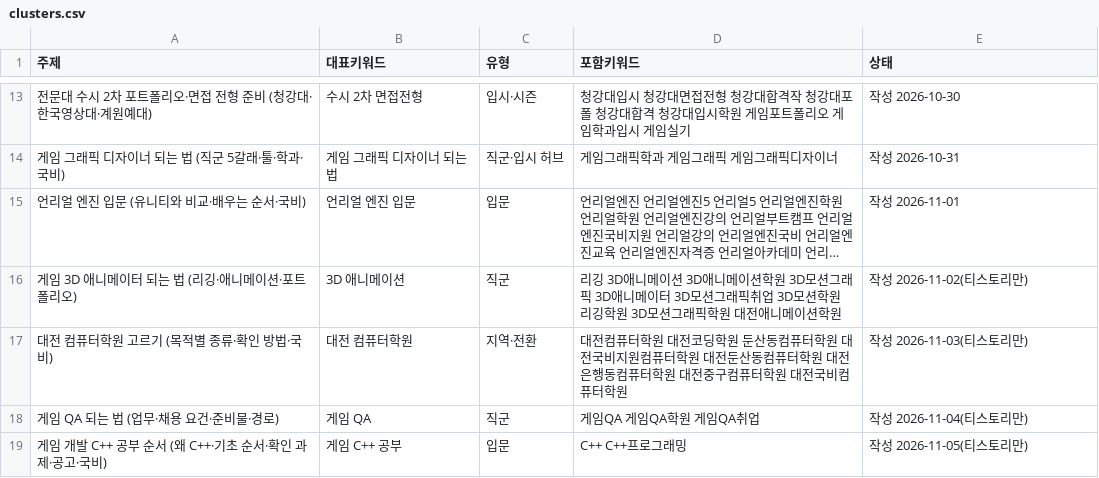
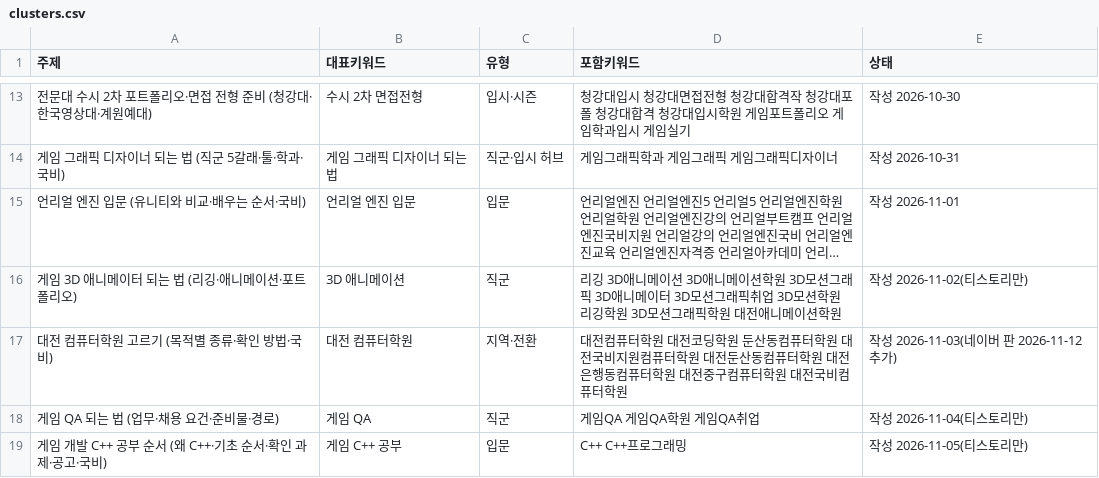
Before and after one commit to phy930310-stack/blogaeo, a CSV file: keywords/clusters.csv, drawn as a sheet; only a part is shown, gaps mark what is left out; long unchanged cells end in ….

```diff
--- a/keywords/clusters.csv
+++ b/keywords/clusters.csv
@@ -16,3 +16,3 @@
 게임 3D 애니메이터 되는 법 (리깅·애니메이션·포트폴리오),3D 애니메이션,직군,리깅 3D애니메이션 3D애니메이션학원 3D모션그래픽 3D애니메이터 3D모션그래픽취업 3D모션학원 리깅학원 3D모션그래픽학원 대전애니메이션학원,작성 2026-11-02(티스토리만)
-대전 컴퓨터학원 고르기 (목적별 종류·확인 방법·국비),대전 컴퓨터학원,지역·전환,대전컴퓨터학원 대전코딩학원 둔산동컴퓨터학원 대전국비지원컴퓨터학원 대전둔산동컴퓨터학원 대전은행동컴퓨터학원 대전중구컴퓨터학원 대전국비컴퓨터학원,작성 2026-11-03(티스토리만)
+대전 컴퓨터학원 고르기 (목적별 종류·확인 방법·국비),대전 컴퓨터학원,지역·전환,대전컴퓨터학원 대전코딩학원 둔산동컴퓨터학원 대전국비지원컴퓨터학원 대전둔산동컴퓨터학원 대전은행동컴퓨터학원 대전중구컴퓨터학원 대전국비컴퓨터학원,작성 2026-11-03(네이버 판 2026-11-12 추가)
 게임 QA 되는 법 (업무·채용 요건·준비물·경로),게임 QA,직군,게임QA 게임QA학원 게임QA취업,작성 2026-11-04(티스토리만)
```
Also changed, not shown: 9 other files.
